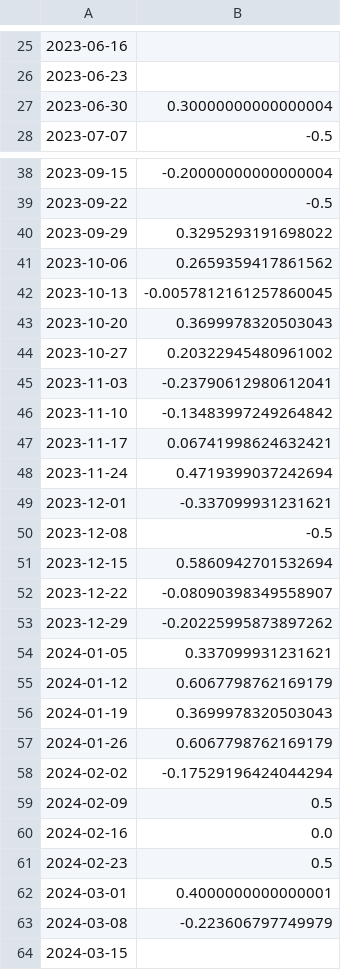
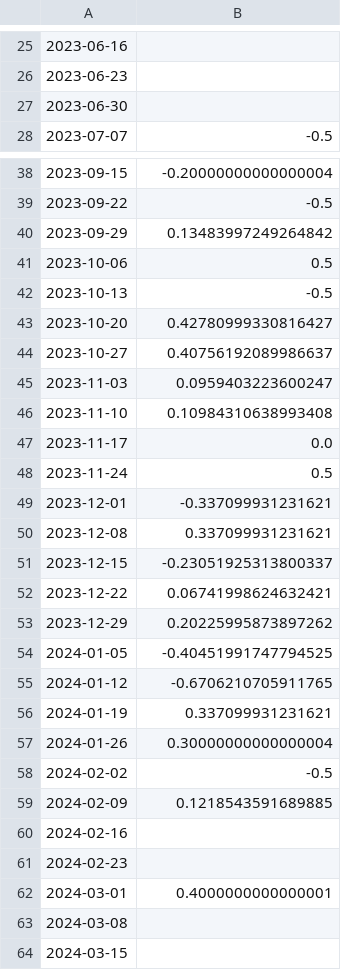
Before and after one commit to Loading54321/TFM2026, a CSV file: data/signal_evaluation_IC_RandomForest.csv, drawn as a sheet; only a part is shown, gaps mark what is left out; the diff covers the shown part only.

```diff
--- a/data/signal_evaluation_IC_RandomForest.csv
+++ b/data/signal_evaluation_IC_RandomForest.csv
@@ -26,3 +26,3 @@
 2023-06-23,
-2023-06-30,0.30000000000000004
+2023-06-30,
 2023-07-07,-0.5
@@ -39,26 +39,26 @@
 2023-09-22,-0.5
-2023-09-29,0.3295293191698022
-2023-10-06,0.2659359417861562
-2023-10-13,-0.0057812161257860045
-2023-10-20,0.3699978320503043
-2023-10-27,0.20322945480961002
-2023-11-03,-0.23790612980612041
-2023-11-10,-0.13483997249264842
-2023-11-17,0.06741998624632421
-2023-11-24,0.4719399037242694
+2023-09-29,0.13483997249264842
+2023-10-06,0.5
+2023-10-13,-0.5
+2023-10-20,0.42780999330816427
+2023-10-27,0.40756192089986637
+2023-11-03,0.0959403223600247
+2023-11-10,0.10984310638993408
+2023-11-17,0.0
+2023-11-24,0.5
 2023-12-01,-0.337099931231621
-2023-12-08,-0.5
-2023-12-15,0.5860942701532694
-2023-12-22,-0.08090398349558907
-2023-12-29,-0.20225995873897262
-2024-01-05,0.337099931231621
-2024-01-12,0.6067798762169179
-2024-01-19,0.3699978320503043
-2024-01-26,0.6067798762169179
-2024-02-02,-0.17529196424044294
-2024-02-09,0.5
-2024-02-16,0.0
-2024-02-23,0.5
+2023-12-08,0.337099931231621
+2023-12-15,-0.23051925313800337
+2023-12-22,0.06741998624632421
+2023-12-29,0.20225995873897262
+2024-01-05,-0.40451991747794525
+2024-01-12,-0.6706210705911765
+2024-01-19,0.337099931231621
+2024-01-26,0.30000000000000004
+2024-02-02,-0.5
+2024-02-09,0.1218543591689885
+2024-02-16,
+2024-02-23,
 2024-03-01,0.4000000000000001
-2024-03-08,-0.223606797749979
+2024-03-08,
 2024-03-15,
```
Also changed, not shown: 51 edited cells elsewhere in this file, data/feature_importance_LightGBM.csv, data/predictions_LightGBM.csv, 30 other files.
